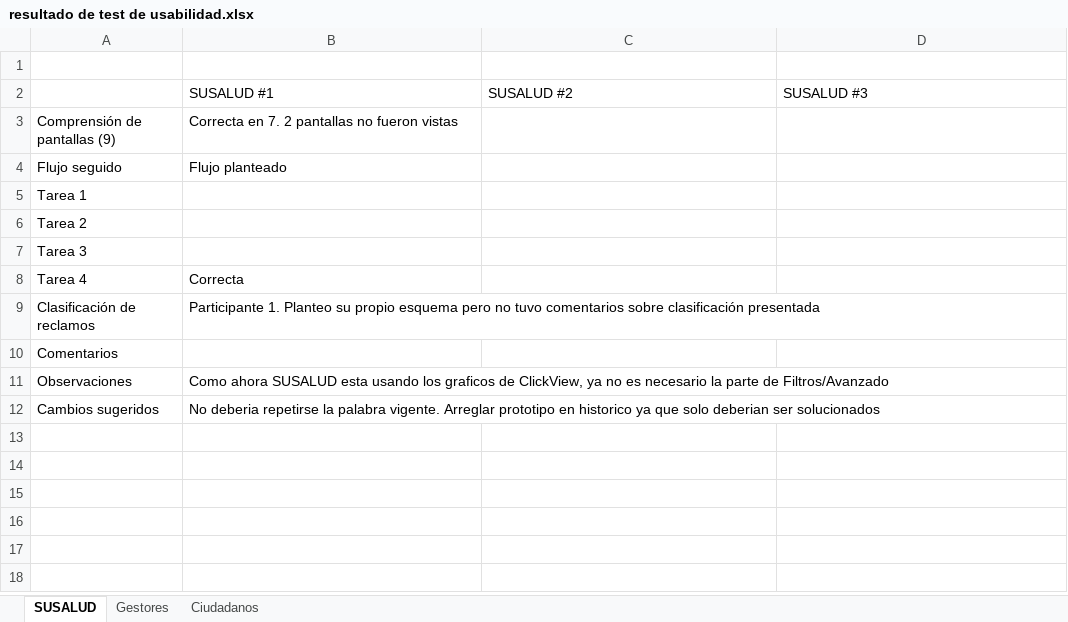
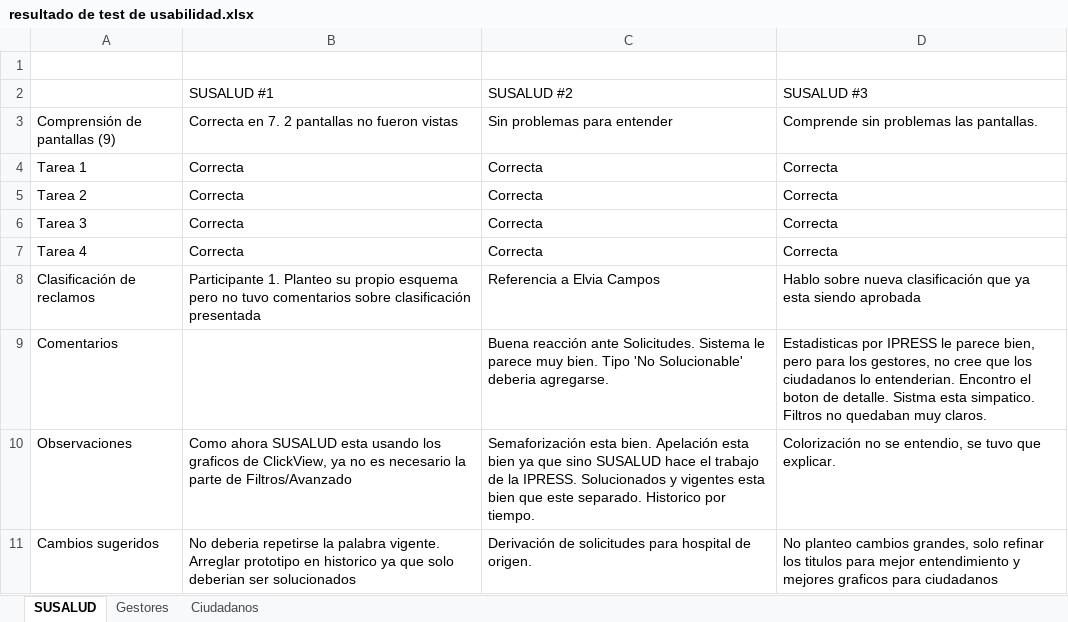
Before and after one commit to recasanova/trabajo_final_susalud, an Excel workbook: resultado de test de usabilidad.xlsx, sheet SUSALUD, drawn as a sheet; values as stored, in another font and other column widths than the file's, no borders; removed rows and columns are numbered as before the commit, all else as after; the diff names each change by its address in the sheet, - before the commit and + after, or states it on an @@ line.

Commit message:
Avances en trabajo final hasta el 21 de marzo
Se agregaron resultados de los test de usabilidad

```diff
--- a/resultado de test de usabilidad.xlsx (sheet SUSALUD)
+++ b/resultado de test de usabilidad.xlsx (sheet SUSALUD)
-C3: (empty)
+C3: Sin problemas para entender
-D3: (empty)
+D3: Comprende sin problemas las pantallas.
-row 4: Flujo seguido | Flujo planteado
-B4:B6: (empty)
+B4:B6: Correcta
-C4:C7: (empty)
+C4:C7: Correcta
-D4:D7: (empty)
+D4:D7: Correcta
-C8: (empty)
+C8: Referencia a Elvia Campos
-D8: (empty)
+D8: Hablo sobre nueva clasificación que ya esta siendo aprobada
-C9: (empty)
+C9: Buena reacción ante Solicitudes. Sistema le parece muy bien. Tipo 'No Solucionable' deberia agregarse.
-D9: (empty)
+D9: Estadisticas por IPRESS le parece bien, pero para los gestores, no cree que los ciudadanos lo entenderian. Encontro el boton de detalle. Sistma esta simpatico. Filtros no quedaban muy claros.
-C10: (empty)
+C10: Semaforización esta bien. Apelación esta bien ya que sino SUSALUD hace el trabajo de la IPRESS. Solucionados y vigentes esta bien que este separado. Historico por tiempo.
-D10: (empty)
+D10: Colorización no se entendio, se tuvo que explicar.
-C11: (empty)
+C11: Derivación de solicitudes para hospital de origen.
-D11: (empty)
+D11: No planteo cambios grandes, solo refinar los titulos para mejor entendimiento y mejores graficos para ciudadanos
```
Also changed, not shown: sheet Ciudadanos, sheet Gestores, 3 other files.
